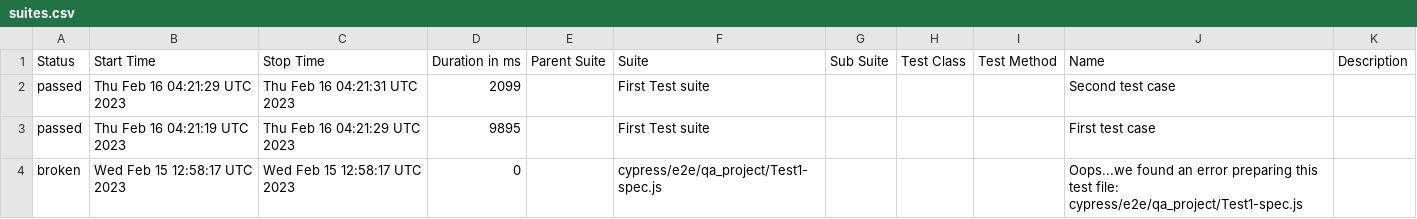
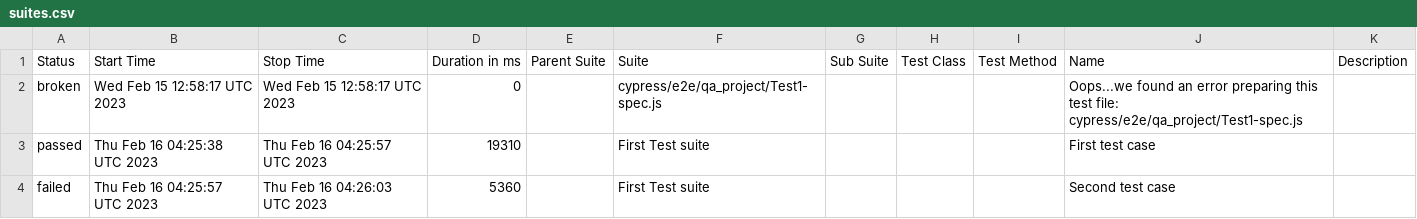
Before and after one commit to jgireesh/cypress-learning, a CSV file: allure-report/data/suites.csv, drawn as a sheet; removed rows and columns are numbered as before the commit, all else as after; the diff names each change by its address in the sheet, - before the commit and + after, or states it on an @@ line.

Commit message:
Generating allure report for cypress tests

```diff
--- a/allure-report/data/suites.csv
+++ b/allure-report/data/suites.csv
-row 2: passed | Thu Feb 16 04:21:29 UTC 2023 | Thu Feb 16 04:21:31 UTC 2023 | 2099 |  | First Test suite |  |  |  | Second test case
-row 3: passed | Thu Feb 16 04:21:19 UTC 2023 | Thu Feb 16 04:21:29 UTC 2023 | 9895 |  | First Test suite |  |  |  | First test case
+row 3: passed | Thu Feb 16 04:25:38 UTC 2023 | Thu Feb 16 04:25:57 UTC 2023 | 19310 |  | First Test suite |  |  |  | First test case
+row 4: failed | Thu Feb 16 04:25:57 UTC 2023 | Thu Feb 16 04:26:03 UTC 2023 | 5360 |  | First Test suite |  |  |  | Second test case
```
Also changed, not shown: 30 other files.
